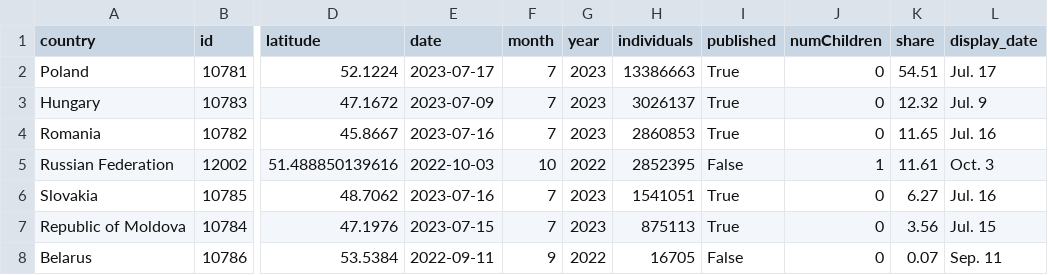
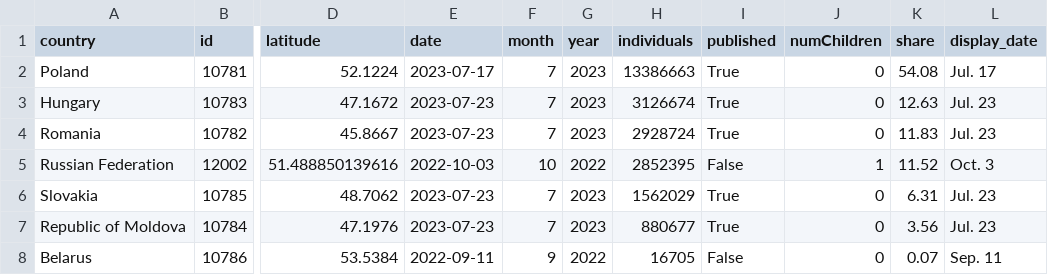
Before and after one commit to gridviz/ukraine-refugees, a CSV file: data/processed/ukraine_refugees_totals_countries.csv, drawn as a sheet; only a part is shown, gaps mark what is left out; the diff names each change by its address in the sheet, - before the commit and + after, or states it on an @@ line.

```diff
--- a/data/processed/ukraine_refugees_totals_countries.csv
+++ b/data/processed/ukraine_refugees_totals_countries.csv
-K2 (share): 54.51
+K2 (share): 54.08
-E3 (date): 2023-07-09
+E3 (date): 2023-07-23
-H3 (individuals): 3026137
+H3 (individuals): 3126674
-K3 (share): 12.32
+K3 (share): 12.63
-L3 (display_date): Jul. 9
+L3 (display_date): Jul. 23
-E4 (date): 2023-07-16
+E4 (date): 2023-07-23
-H4 (individuals): 2860853
+H4 (individuals): 2928724
-K4 (share): 11.65
+K4 (share): 11.83
-L4 (display_date): Jul. 16
+L4 (display_date): Jul. 23
-K5 (share): 11.61
+K5 (share): 11.52
-E6 (date): 2023-07-16
+E6 (date): 2023-07-23
-H6 (individuals): 1541051
+H6 (individuals): 1562029
-K6 (share): 6.27
+K6 (share): 6.31
-L6 (display_date): Jul. 16
+L6 (display_date): Jul. 23
-E7 (date): 2023-07-15
+E7 (date): 2023-07-23
-H7 (individuals): 875113
+H7 (individuals): 880677
-L7 (display_date): Jul. 15
+L7 (display_date): Jul. 23
```
Also changed, not shown: data/processed/ukraine_refugees_totals_timeseries.csv.
